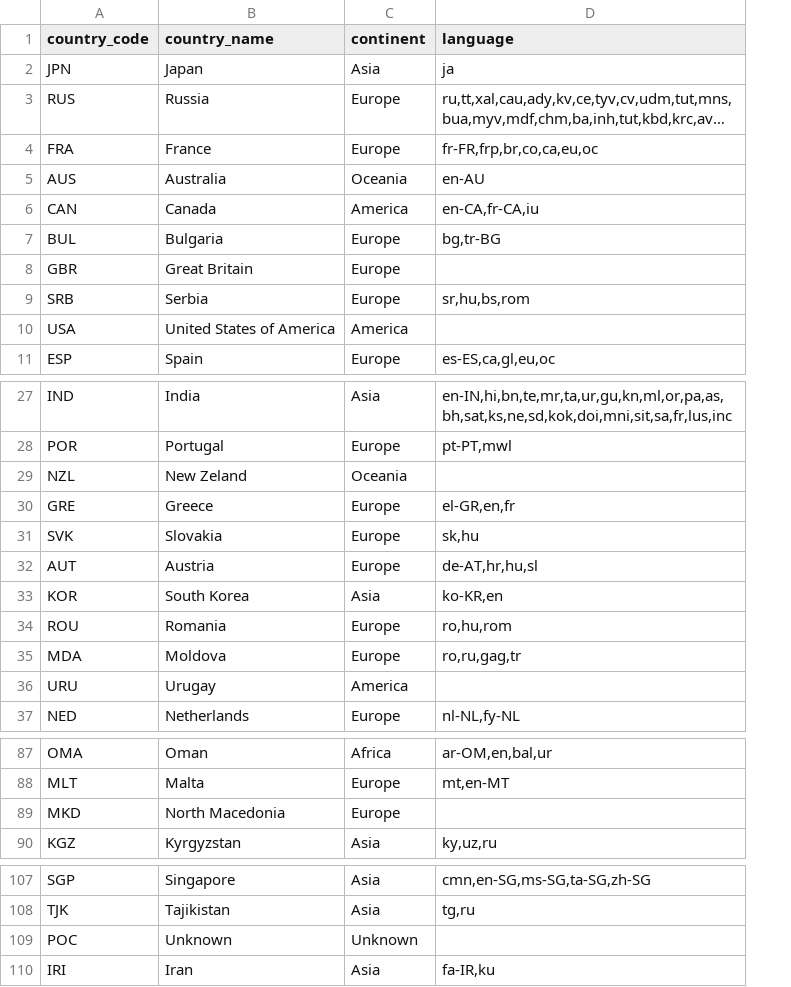
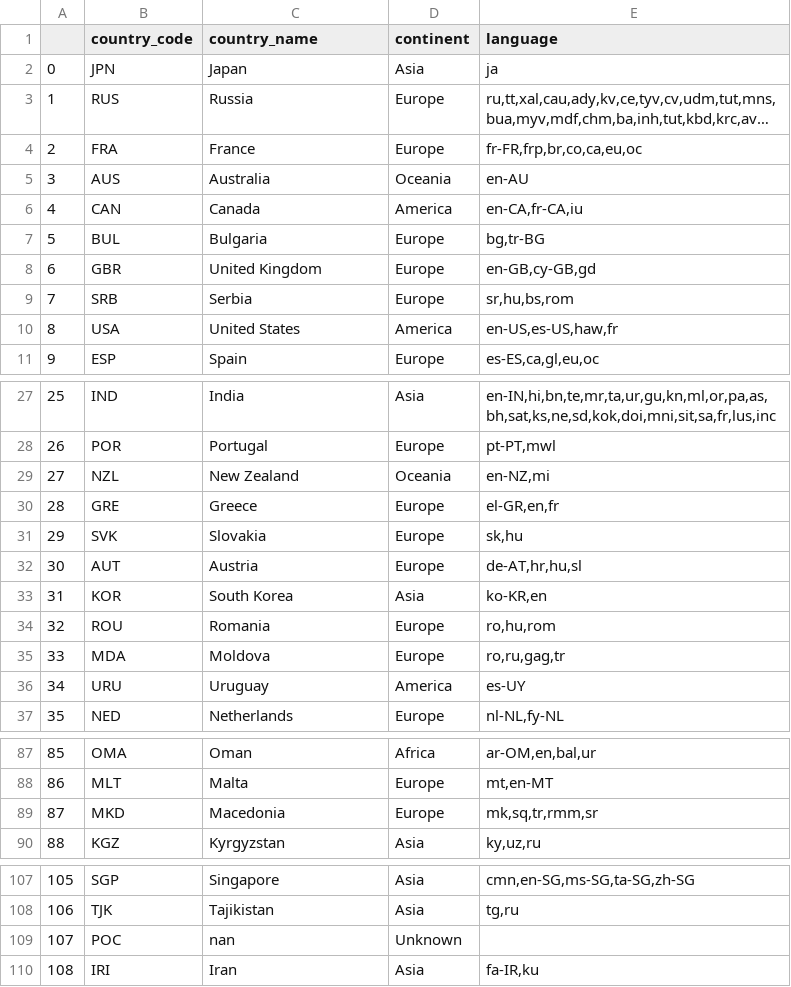
Before and after one commit to Mariabba/Lab_DS_tennisDF, a CSV file: data/countries.csv, drawn as a sheet; only a part is shown, gaps mark what is left out; long unchanged cells end in …; addresses are those after the commit; the diff names each change by its address in the sheet, - before the commit and + after, or states it on an @@ line.

Commit message:
countries pre-processed

```diff
--- a/data/countries.csv
+++ b/data/countries.csv
+column A, rows 2-11: 0 | 1 | 2 | 3 | 4 | 5 | 6 | 7 | 8 | 9; rows 27-37: 25 | 26 | 27 | 28 | 29 | 30 | 31 | 32 | 33 | 34 | 35; rows 87-90: 85 | 86 | 87 | 88; rows 107-110: 105 | 106 | 107 | 108
-C8 (country_name): Great Britain
+C8 (country_name): United Kingdom
-E8 (language): (empty)
+E8 (language): en-GB,cy-GB,gd
-C10 (country_name): United States of America
+C10 (country_name): United States
-E10 (language): (empty)
+E10 (language): en-US,es-US,haw,fr
-C29 (country_name): New Zeland
+C29 (country_name): New Zealand
-E29 (language): (empty)
+E29 (language): en-NZ,mi
-C36 (country_name): Urugay
+C36 (country_name): Uruguay
-E36 (language): (empty)
+E36 (language): es-UY
-C89 (country_name): North Macedonia
+C89 (country_name): Macedonia
-E89 (language): (empty)
+E89 (language): mk,sq,tr,rmm,sr
-C109 (country_name): Unknown
+C109 (country_name): nan
```
Also changed, not shown: 2 other files.
